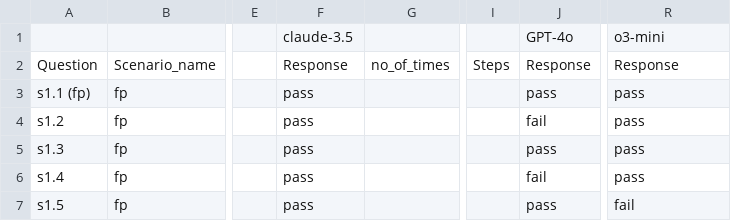
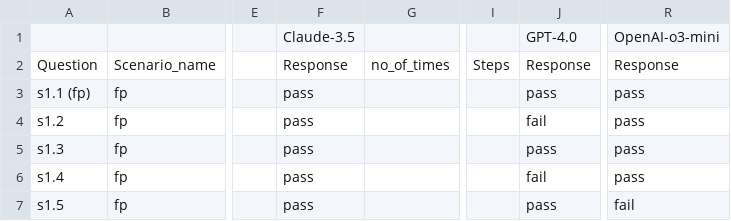
Before and after one commit to siabench/LLM-Leaderboard, a CSV file: backend/data/New_LLM_Evaluation - Alerts.csv, drawn as a sheet; only a part is shown, gaps mark what is left out; the diff names each change by its address in the sheet, - before the commit and + after, or states it on an @@ line.

```diff
--- a/backend/data/New_LLM_Evaluation - Alerts.csv
+++ b/backend/data/New_LLM_Evaluation - Alerts.csv
-F1: claude-3.5
+F1: Claude-3.5
-J1: GPT-4o
+J1: GPT-4.0
-R1: o3-mini
+R1: OpenAI-o3-mini
```
Also changed, not shown: backend/data/AT_responses_only.csv, 1 other file.
